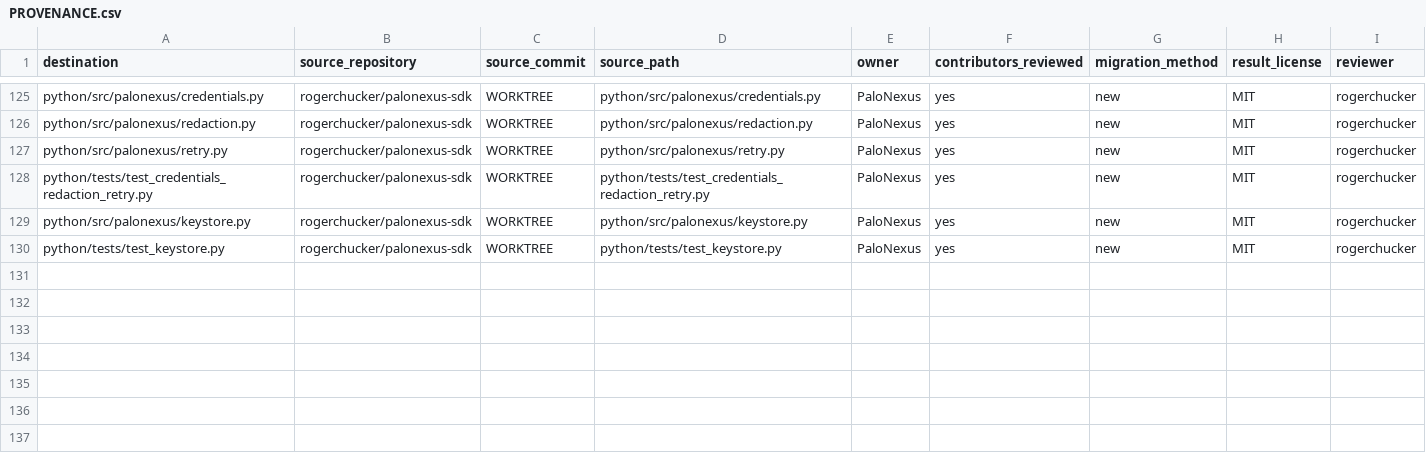
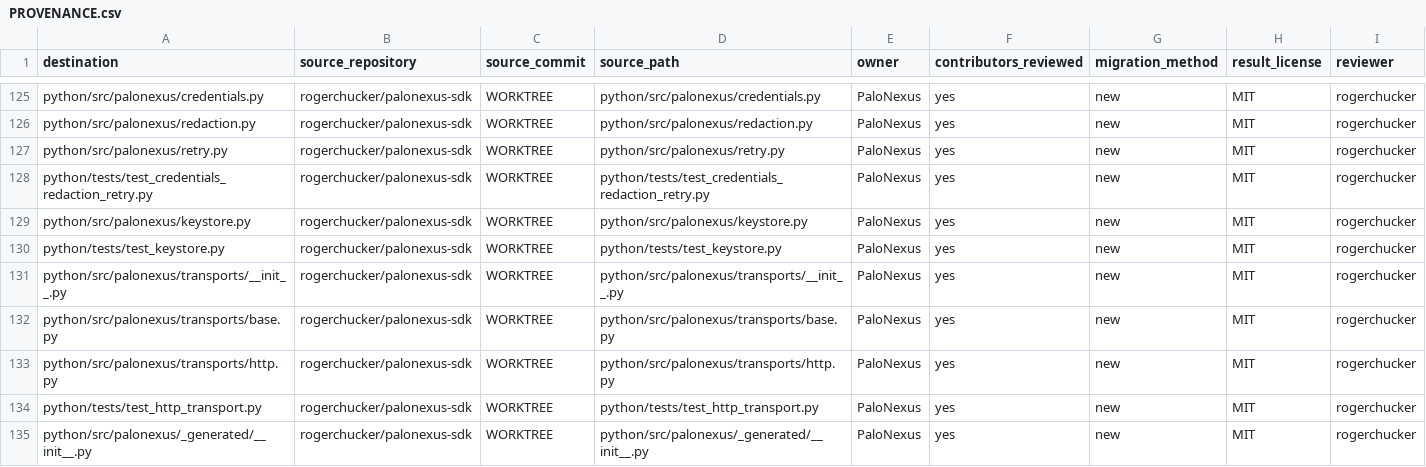
Before and after one commit to rogerchucker/palonexus-sdk, a CSV file: docs/legal/PROVENANCE.csv, drawn as a sheet; only a part is shown, gaps mark what is left out.

Commit message:
feat(python): add sync and async HTTP transports
Signed-off-by: Rajarshi Chakraborty <rajarshic@gmail.com>

```diff
--- a/docs/legal/PROVENANCE.csv
+++ b/docs/legal/PROVENANCE.csv
@@ -130 +130,6 @@ python/src/palonexus/keystore.py,rogerchucker/palonexus-sdk,WORKTREE,python/src/
 python/tests/test_keystore.py,rogerchucker/palonexus-sdk,WORKTREE,python/tests/test_keystore.py,PaloNexus,yes,new,MIT,rogerchucker
+python/src/palonexus/transports/__init__.py,rogerchucker/palonexus-sdk,WORKTREE,python/src/palonexus/transports/__init__.py,PaloNexus,yes,new,MIT,rogerchucker
+python/src/palonexus/transports/base.py,rogerchucker/palonexus-sdk,WORKTREE,python/src/palonexus/transports/base.py,PaloNexus,yes,new,MIT,rogerchucker
+python/src/palonexus/transports/http.py,rogerchucker/palonexus-sdk,WORKTREE,python/src/palonexus/transports/http.py,PaloNexus,yes,new,MIT,rogerchucker
+python/tests/test_http_transport.py,rogerchucker/palonexus-sdk,WORKTREE,python/tests/test_http_transport.py,PaloNexus,yes,new,MIT,rogerchucker
+python/src/palonexus/_generated/__init__.py,rogerchucker/palonexus-sdk,WORKTREE,python/src/palonexus/_generated/__init__.py,PaloNexus,yes,new,MIT,rogerchucker
```
Also changed, not shown: 9 other files.
